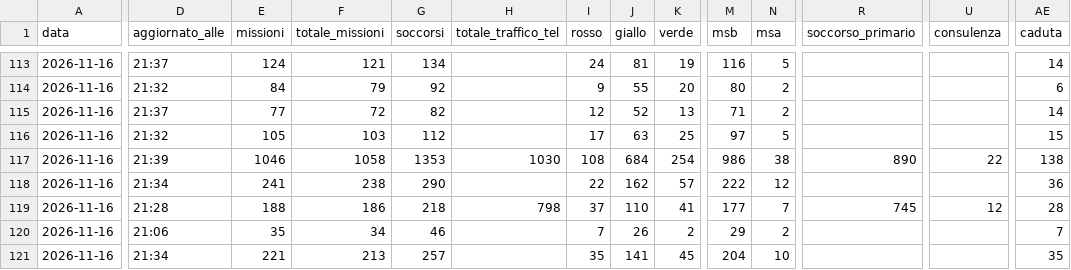
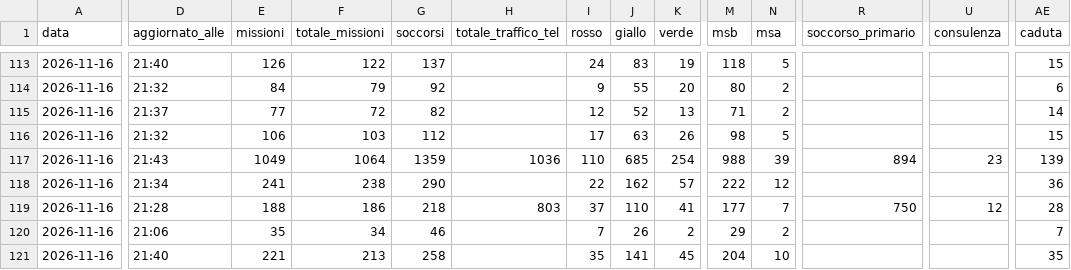
Before and after one commit to Alvarez2009-svg/4r3u1, a CSV file: data/giornaliero.csv, drawn as a sheet; only a part is shown, gaps mark what is left out; the diff covers the shown part only; the diff names each change by its address in the sheet, - before the commit and + after, or states it on an @@ line.

```diff
--- a/data/giornaliero.csv
+++ b/data/giornaliero.csv
-D113 (aggiornato_alle): 21:37
+D113 (aggiornato_alle): 21:40
-E113 (missioni): 124
+E113 (missioni): 126
-F113 (totale_missioni): 121
+F113 (totale_missioni): 122
-G113 (soccorsi): 134
+G113 (soccorsi): 137
-J113 (giallo): 81
+J113 (giallo): 83
-M113 (msb): 116
+M113 (msb): 118
-AE113 (caduta): 14
+AE113 (caduta): 15
-E116 (missioni): 105
+E116 (missioni): 106
-K116 (verde): 25
+K116 (verde): 26
-M116 (msb): 97
+M116 (msb): 98
-D117 (aggiornato_alle): 21:39
+D117 (aggiornato_alle): 21:43
-E117 (missioni): 1046
+E117 (missioni): 1049
-F117 (totale_missioni): 1058
+F117 (totale_missioni): 1064
-G117 (soccorsi): 1353
+G117 (soccorsi): 1359
-H117 (totale_traffico_tel): 1030
+H117 (totale_traffico_tel): 1036
-I117 (rosso): 108
+I117 (rosso): 110
-J117 (giallo): 684
+J117 (giallo): 685
-M117 (msb): 986
+M117 (msb): 988
-N117 (msa): 38
+N117 (msa): 39
-R117 (soccorso_primario): 890
+R117 (soccorso_primario): 894
-U117 (consulenza): 22
+U117 (consulenza): 23
-AE117 (caduta): 138
+AE117 (caduta): 139
-H119 (totale_traffico_tel): 798
+H119 (totale_traffico_tel): 803
-R119 (soccorso_primario): 745
+R119 (soccorso_primario): 750
-D121 (aggiornato_alle): 21:34
+D121 (aggiornato_alle): 21:40
-G121 (soccorsi): 257
+G121 (soccorsi): 258
```
Also changed, not shown: 33 edited cells elsewhere in this file, 2 other files.
